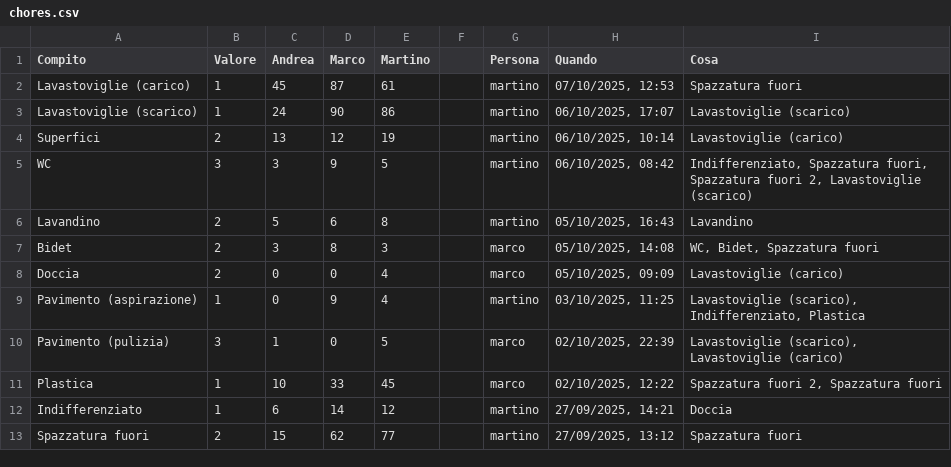
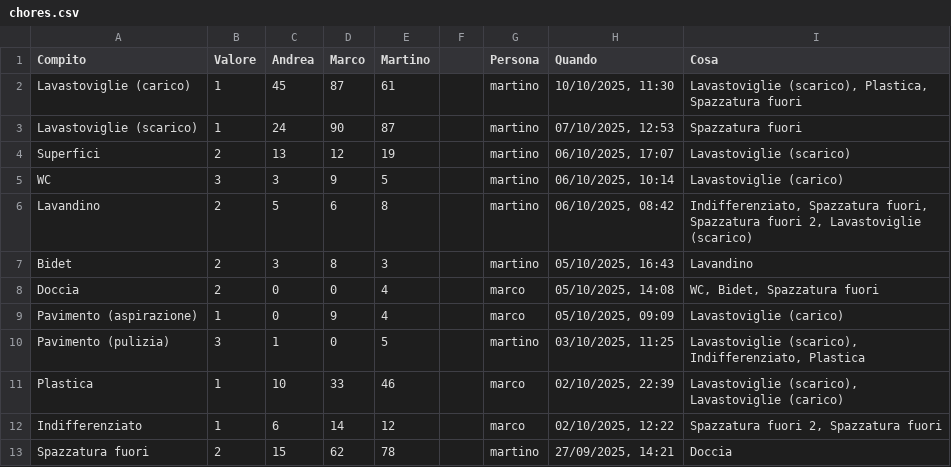
Before and after one commit to BertrandPouget/v0-litpi, a CSV file: data/chores.csv, drawn as a sheet; only a part is shown; the diff covers the shown part only.

Commit message:
Update chores for martino

```diff
--- a/data/chores.csv
+++ b/data/chores.csv
@@ -1,13 +1,13 @@
 Compito,Valore,Andrea,Marco,Martino,,Persona,Quando,Cosa
-Lavastoviglie (carico),1,45,87,61,,martino,"07/10/2025, 12:53",Spazzatura fuori
-Lavastoviglie (scarico),1,24,90,86,,martino,"06/10/2025, 17:07",Lavastoviglie (scarico)
-Superfici,2,13,12,19,,martino,"06/10/2025, 10:14",Lavastoviglie (carico)
-WC,3,3,9,5,,martino,"06/10/2025, 08:42","Indifferenziato, Spazzatura fuori, Spazzatura fuori 2, Lavastoviglie (scarico)"
-Lavandino,2,5,6,8,,martino,"05/10/2025, 16:43",Lavandino
-Bidet,2,3,8,3,,marco,"05/10/2025, 14:08","WC, Bidet, Spazzatura fuori"
-Doccia,2,0,0,4,,marco,"05/10/2025, 09:09",Lavastoviglie (carico)
-Pavimento (aspirazione),1,0,9,4,,martino,"03/10/2025, 11:25","Lavastoviglie (scarico), Indifferenziato, Plastica"
-Pavimento (pulizia),3,1,0,5,,marco,"02/10/2025, 22:39","Lavastoviglie (scarico), Lavastoviglie (carico)"
-Plastica,1,10,33,45,,marco,"02/10/2025, 12:22","Spazzatura fuori 2, Spazzatura fuori"
-Indifferenziato,1,6,14,12,,martino,"27/09/2025, 14:21",Doccia
-Spazzatura fuori,2,15,62,77,,martino,"27/09/2025, 13:12",Spazzatura fuori
+Lavastoviglie (carico),1,45,87,61,,martino,"10/10/2025, 11:30","Lavastoviglie (scarico), Plastica, Spazzatura fuori"
+Lavastoviglie (scarico),1,24,90,87,,martino,"07/10/2025, 12:53",Spazzatura fuori
+Superfici,2,13,12,19,,martino,"06/10/2025, 17:07",Lavastoviglie (scarico)
+WC,3,3,9,5,,martino,"06/10/2025, 10:14",Lavastoviglie (carico)
+Lavandino,2,5,6,8,,martino,"06/10/2025, 08:42","Indifferenziato, Spazzatura fuori, Spazzatura fuori 2, Lavastoviglie (scarico)"
+Bidet,2,3,8,3,,martino,"05/10/2025, 16:43",Lavandino
+Doccia,2,0,0,4,,marco,"05/10/2025, 14:08","WC, Bidet, Spazzatura fuori"
+Pavimento (aspirazione),1,0,9,4,,marco,"05/10/2025, 09:09",Lavastoviglie (carico)
+Pavimento (pulizia),3,1,0,5,,martino,"03/10/2025, 11:25","Lavastoviglie (scarico), Indifferenziato, Plastica"
+Plastica,1,10,33,46,,marco,"02/10/2025, 22:39","Lavastoviglie (scarico), Lavastoviglie (carico)"
+Indifferenziato,1,6,14,12,,marco,"02/10/2025, 12:22","Spazzatura fuori 2, Spazzatura fuori"
+Spazzatura fuori,2,15,62,78,,martino,"27/09/2025, 14:21",Doccia
```
Also changed, not shown: 1 added row and 9 edited cells elsewhere in this file.
